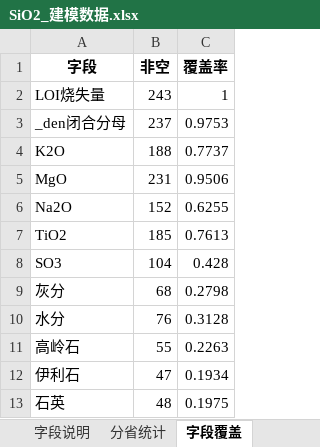
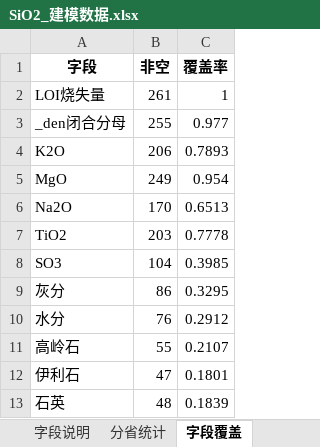
Before and after one commit to liuzy0543-spec/sio2-coal-gangue-prediction, an Excel workbook: data/SiO2_建模数据.xlsx, sheet 字段覆盖, drawn as a sheet; values as stored, in another font and other column widths than the file's, no borders; the diff names each change by its address in the sheet, - before the commit and + after, or states it on an @@ line.

```diff
--- a/data/SiO2_建模数据.xlsx (sheet 字段覆盖)
+++ b/data/SiO2_建模数据.xlsx (sheet 字段覆盖)
-B2 (非空): 243
+B2 (非空): 261
-B3 (非空): 237
+B3 (非空): 255
-C3 (覆盖率): 0.9753
+C3 (覆盖率): 0.977
-B4 (非空): 188
+B4 (非空): 206
-C4 (覆盖率): 0.7737
+C4 (覆盖率): 0.7893
-B5 (非空): 231
+B5 (非空): 249
-C5 (覆盖率): 0.9506
+C5 (覆盖率): 0.954
-B6 (非空): 152
+B6 (非空): 170
-C6 (覆盖率): 0.6255
+C6 (覆盖率): 0.6513
-B7 (非空): 185
+B7 (非空): 203
-C7 (覆盖率): 0.7613
+C7 (覆盖率): 0.7778
-C8 (覆盖率): 0.428
+C8 (覆盖率): 0.3985
-B9 (非空): 68
+B9 (非空): 86
-C9 (覆盖率): 0.2798
+C9 (覆盖率): 0.3295
-C10 (覆盖率): 0.3128
+C10 (覆盖率): 0.2912
-C11 (覆盖率): 0.2263
+C11 (覆盖率): 0.2107
-C12 (覆盖率): 0.1934
+C12 (覆盖率): 0.1801
-C13 (覆盖率): 0.1975
+C13 (覆盖率): 0.1839
```
Also changed, not shown: sheet 建模数据, sheet 分省统计, sheet 字段说明.
